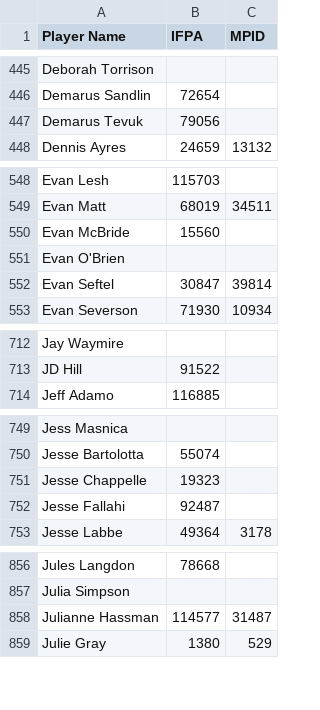
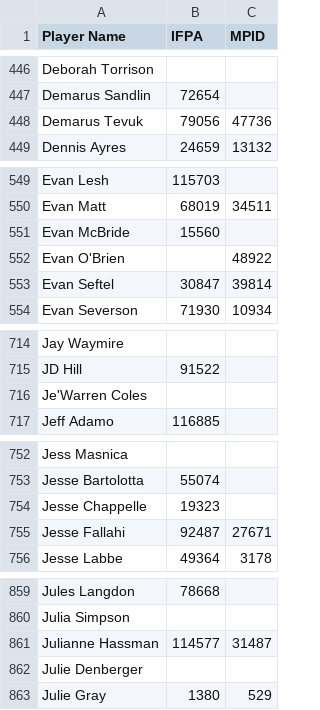
Before and after one commit to madcock/IPR, a CSV file: mnp-legacy-players.csv, drawn as a sheet; only a part is shown, gaps mark what is left out; the diff covers the shown part only.

```diff
--- a/mnp-legacy-players.csv
+++ b/mnp-legacy-players.csv
@@ -446,3 +447,3 @@ Deborah Torrison,,
 Demarus Sandlin,72654,
-Demarus Tevuk,79056,
+Demarus Tevuk,79056,47736
 Dennis Ayres,24659,13132
@@ -550,3 +551,3 @@ Evan Matt,68019,34511
 Evan McBride,15560,
-Evan O'Brien,,
+Evan O'Brien,,48922
 Evan Seftel,30847,39814
@@ -713,2 +715,3 @@ Jay Waymire,,
 JD Hill,91522,
+Je'Warren Coles,,
 Jeff Adamo,116885,
@@ -751,3 +754,3 @@ Jesse Bartolotta,55074,
 Jesse Chappelle,19323,
-Jesse Fallahi,92487,
+Jesse Fallahi,92487,27671
 Jesse Labbe,49364,3178
@@ -858,2 +861,3 @@ Julia Simpson,,
 Julianne Hassman,114577,31487
+Julie Denberger,,
 Julie Gray,1380,529
```
Also changed, not shown: 5 added rows, 1 removed row and 1 edited cell elsewhere in this file.
